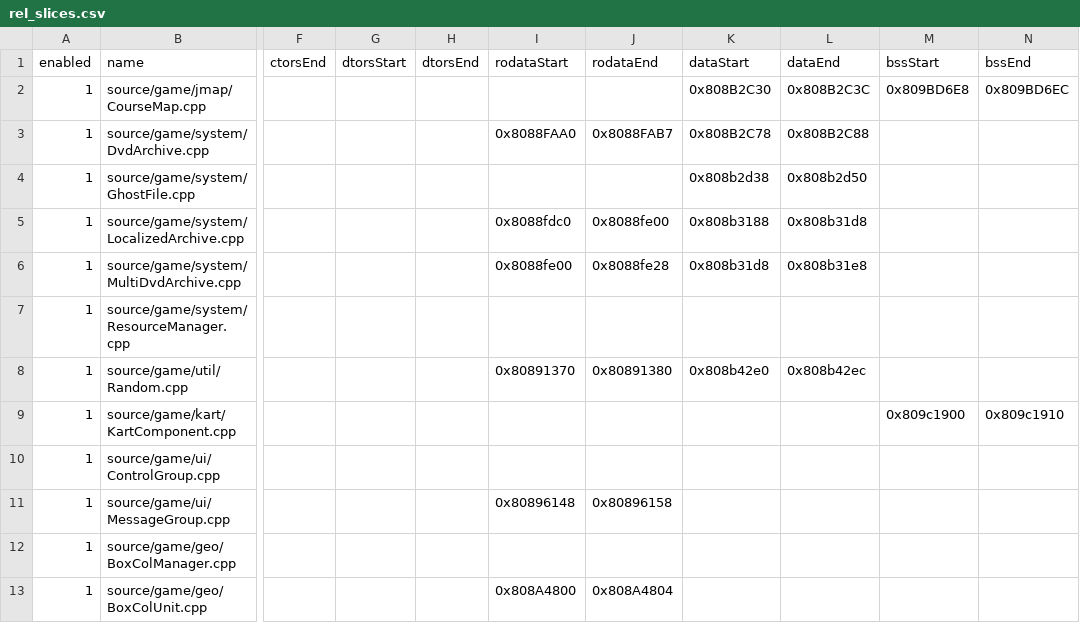
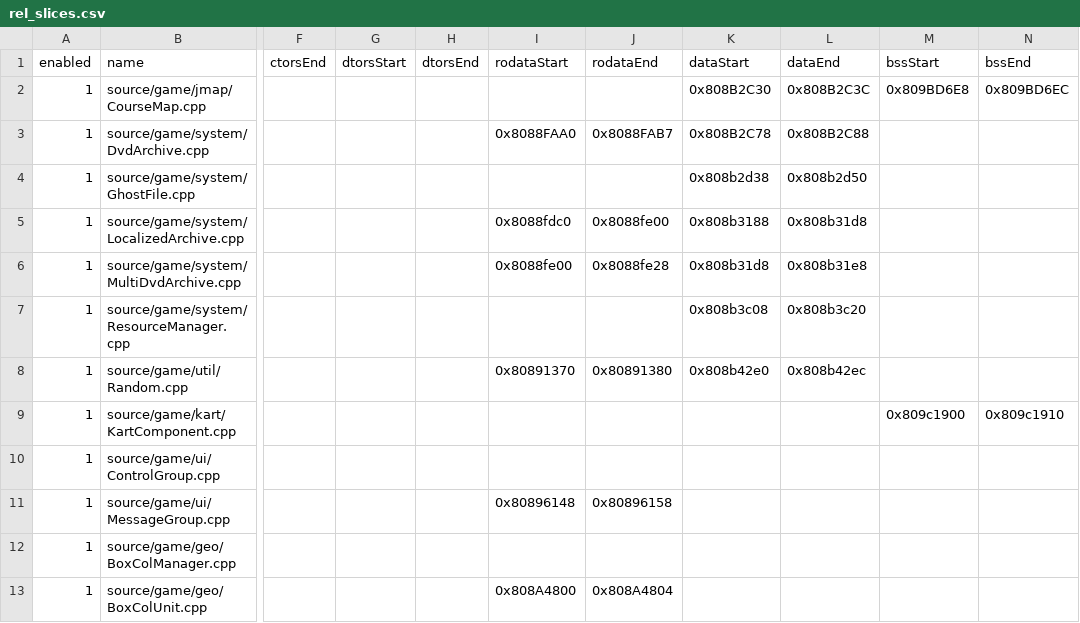
Before and after one commit to riidefi/mkw, a CSV file: pack/rel_slices.csv, drawn as a sheet; only a part is shown, gaps mark what is left out; the diff names each change by its address in the sheet, - before the commit and + after, or states it on an @@ line.

```diff
--- a/pack/rel_slices.csv
+++ b/pack/rel_slices.csv
-K7 (dataStart): (empty)
+K7 (dataStart): 0x808b3c08
-L7 (dataEnd): (empty)
+L7 (dataEnd): 0x808b3c20
```
Also changed, not shown: 4 other files.
